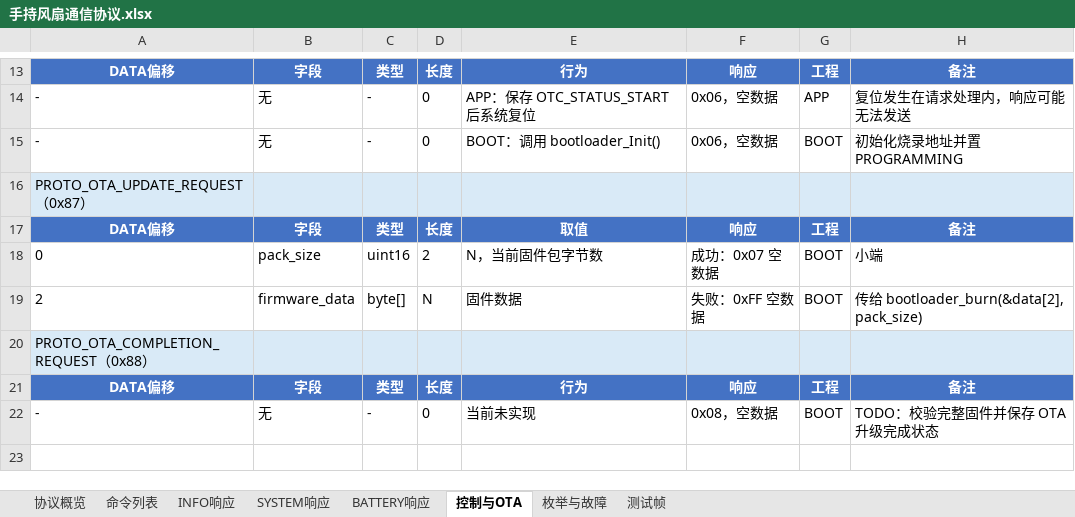
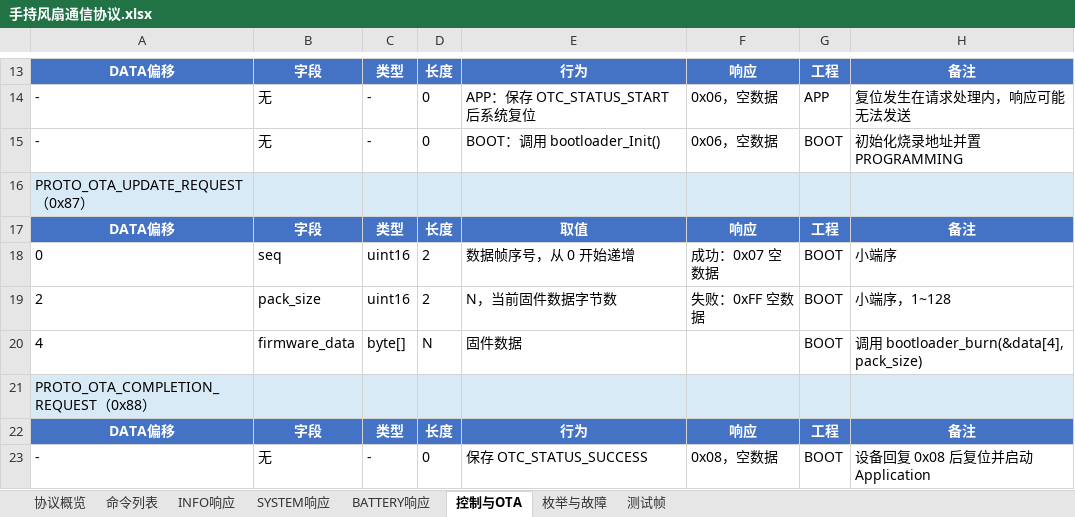
Before and after one commit to c6c6c6c/BA-Handheld-Fan-Gen2, an Excel workbook: Doc/手持风扇通信协议.xlsx, sheet 控制与OTA, drawn as a sheet; only a part is shown, gaps mark what is left out; values as stored, in another font and other column widths than the file's, no borders; addresses are those after the commit; the diff names each change by its address in the sheet, - before the commit and + after, or states it on an @@ line.

Commit message:
feat(firmware): 完善电源控制、低功耗唤醒及整机运行策略
修改内容：
1. 支持 ADC/GPIO 两种电源按键方案，完善按键采样、GPIO 和 ADC 通道条件编译。
2. 增加电源按键与 USB EXTI 唤醒配置，重构休眠判断及外设关闭、恢复流程。
3. 调整风扇档位、启动 PWM、渐变控制及档位显示逻辑。
4. 增加 USB 在位检测、充电状态显示，并优化 USB 保护判断。
5. OTA 数据包增加包序号字段，同步调整固件解析偏移和串口测试工具。
6. 调整 Boot 超时处理方式及相关显示亮度配置。

修改原因：
- 适配不同电源按键硬件方案，降低待机功耗并完善唤醒、充电和运行体验。

影响范围：
- 电源按键、ADC/GPIO、EXTI、休眠恢复、风扇控制、显示、BMS 保护、Boot 和 OTA 协议。

注意事项：
- 需实机验证按键极性、EXTI 唤醒、休眠电流、外设恢复及风扇启动效果。
- OTA 数据包格式已变化，上位机与固件必须配套升级。
- Boot 超时由跳转 Application 改为系统复位，需确认复位后能够正确进入 Application。
- 当前变更跨度较大，建议按低功耗、风扇显示和 OTA 拆分提交。

```diff
--- a/Doc/手持风扇通信协议.xlsx (sheet 控制与OTA)
+++ b/Doc/手持风扇通信协议.xlsx (sheet 控制与OTA)
-B18: pack_size
+B18: seq
-E18: N，当前固件包字节数
+E18: 数据帧序号，从 0 开始递增
-H18: 小端
+H18: 小端序
+row 19: 2 | pack_size | uint16 | 2 | N，当前固件数据字节数 | 失败：0xFF 空数据 | BOOT | 小端序，1~128
-A20: 2
+A20: 4
-F20: 失败：0xFF 空数据
+F20: (empty)
-H20: 传给 bootloader_burn(&data[2], pack_size)
+H20: 调用 bootloader_burn(&data[4], pack_size)
-E23: 当前未实现
+E23: 保存 OTC_STATUS_SUCCESS
-H23: TODO：校验完整固件并保存 OTA 升级完成状态
+H23: 设备回复 0x08 后复位并启动 Application
```
Also changed, not shown: sheet 测试帧, sheet 命令列表, sheet 协议概览, 33 other files.
